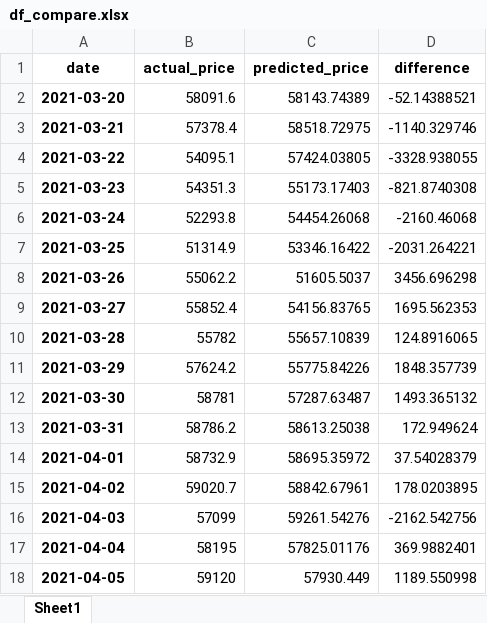
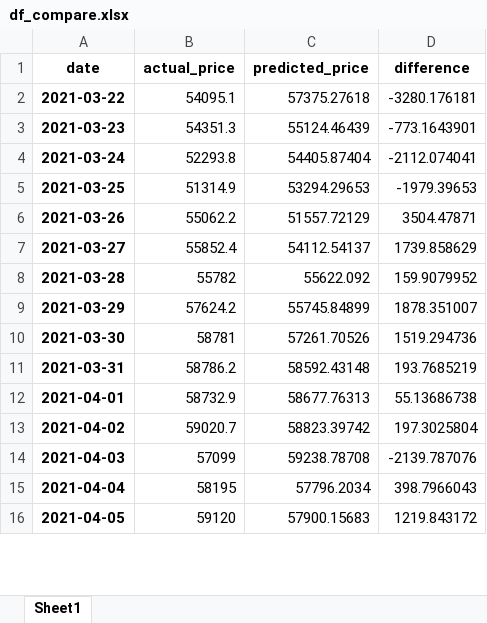
Before and after one commit to daraneeS/REGRESSION_Bitcoin, an Excel workbook: data/df_compare.xlsx, sheet Sheet1, drawn as a sheet; only a part is shown; values as stored, in another font and other column widths than the file's, no borders; removed rows and columns are numbered as before the commit, all else as after; the diff covers the shown part only; the diff names each change by its address in the sheet, - before the commit and + after, or states it on an @@ line.

```diff
--- a/data/df_compare.xlsx (sheet Sheet1)
+++ b/data/df_compare.xlsx (sheet Sheet1)
-row 2: 2021-03-20 | 58091.6 | 58143.74389 | -52.14388521
-row 3: 2021-03-21 | 57378.4 | 58518.72975 | -1140.329746
-C2 (predicted_price): 57424.03805
+C2 (predicted_price): 57375.27618
-D2 (difference): -3328.938055
+D2 (difference): -3280.176181
-C3 (predicted_price): 55173.17403
+C3 (predicted_price): 55124.46439
-D3 (difference): -821.8740308
+D3 (difference): -773.1643901
-C4 (predicted_price): 54454.26068
+C4 (predicted_price): 54405.87404
-D4 (difference): -2160.46068
+D4 (difference): -2112.074041
-C5 (predicted_price): 53346.16422
+C5 (predicted_price): 53294.29653
-D5 (difference): -2031.264221
+D5 (difference): -1979.39653
-C6 (predicted_price): 51605.5037
+C6 (predicted_price): 51557.72129
-D6 (difference): 3456.696298
+D6 (difference): 3504.47871
-C7 (predicted_price): 54156.83765
+C7 (predicted_price): 54112.54137
-D7 (difference): 1695.562353
+D7 (difference): 1739.858629
-C8 (predicted_price): 55657.10839
+C8 (predicted_price): 55622.092
-D8 (difference): 124.8916065
+D8 (difference): 159.9079952
-C9 (predicted_price): 55775.84226
+C9 (predicted_price): 55745.84899
-D9 (difference): 1848.357739
+D9 (difference): 1878.351007
-C10 (predicted_price): 57287.63487
+C10 (predicted_price): 57261.70526
-D10 (difference): 1493.365132
+D10 (difference): 1519.294736
-C11 (predicted_price): 58613.25038
+C11 (predicted_price): 58592.43148
-D11 (difference): 172.949624
+D11 (difference): 193.7685219
-C12 (predicted_price): 58695.35972
+C12 (predicted_price): 58677.76313
-D12 (difference): 37.54028379
+D12 (difference): 55.13686738
-C13 (predicted_price): 58842.67961
+C13 (predicted_price): 58823.39742
-D13 (difference): 178.0203895
+D13 (difference): 197.3025804
-C14 (predicted_price): 59261.54276
+C14 (predicted_price): 59238.78708
-D14 (difference): -2162.542756
+D14 (difference): -2139.787076
-C15 (predicted_price): 57825.01176
+C15 (predicted_price): 57796.2034
-D15 (difference): 369.9882401
+D15 (difference): 398.7966043
-C16 (predicted_price): 57930.449
+C16 (predicted_price): 57900.15683
-D16 (difference): 1189.550998
+D16 (difference): 1219.843172
```
Also changed, not shown: 2 added rows and 906 edited cells elsewhere in this sheet, data/btc_df_viz_2022.xlsx, 12 other files.
